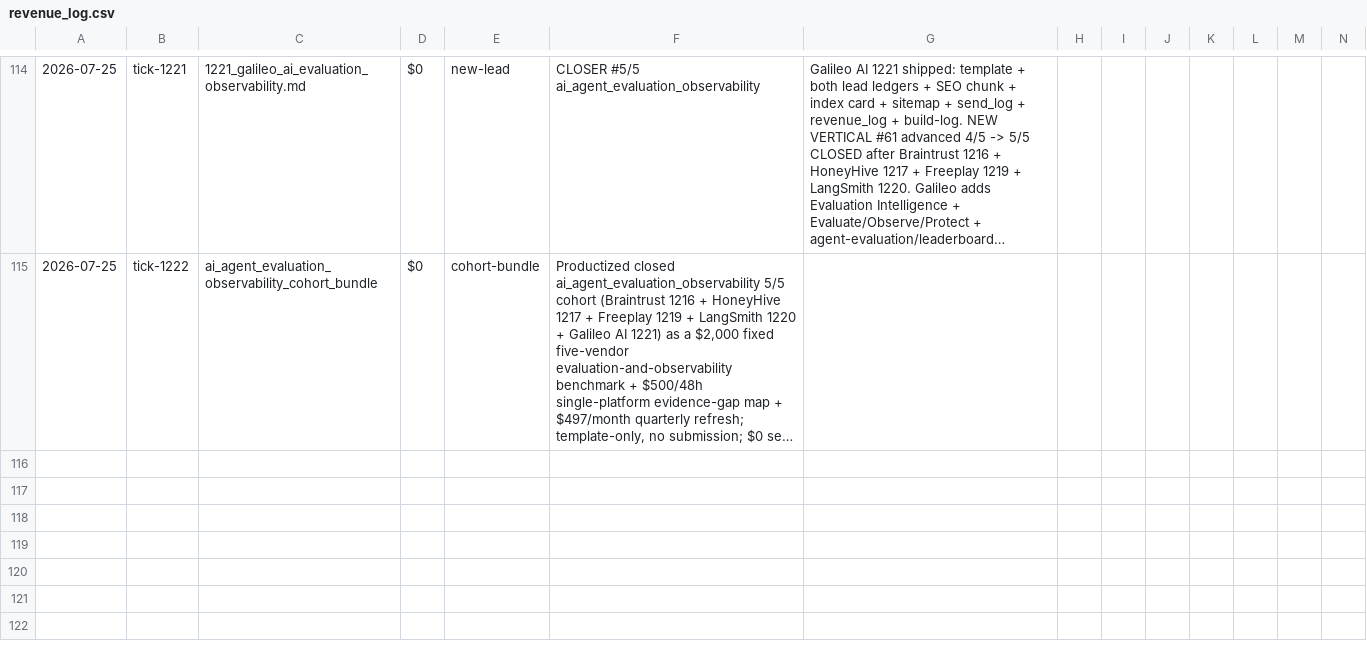
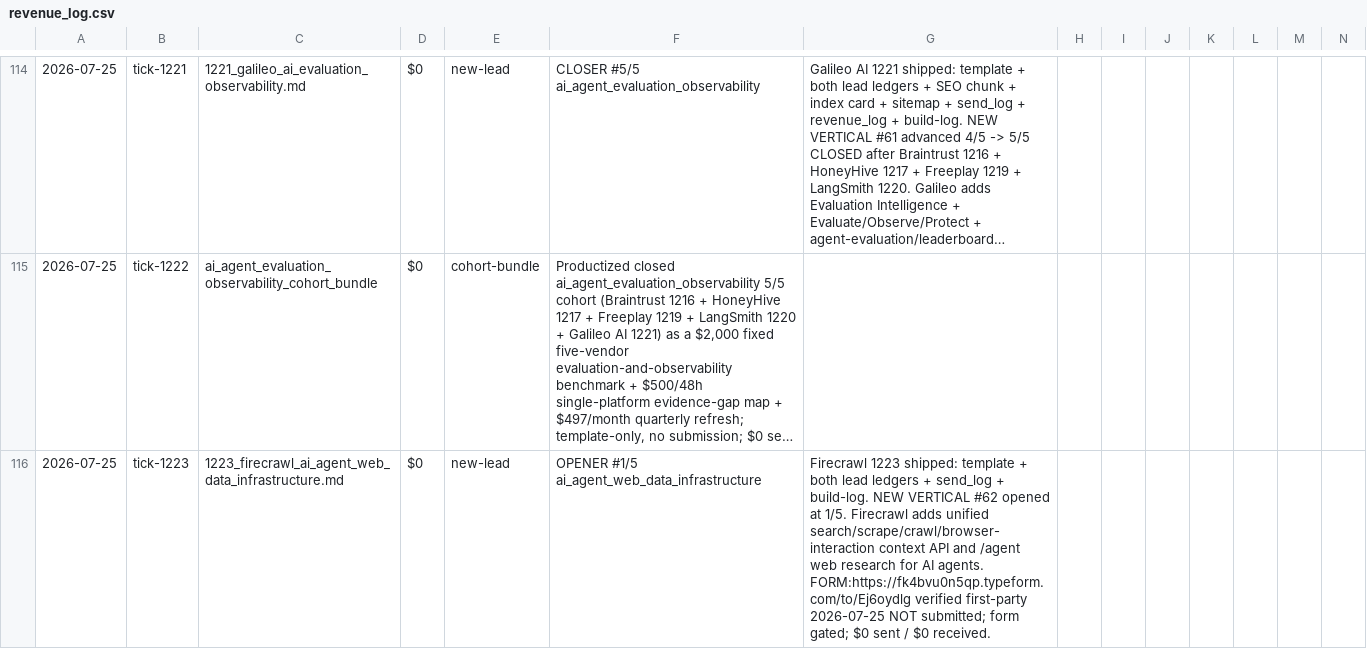
Before and after one commit to TalonForgeHQ/atlas-store, a CSV file: revenue_log.csv, drawn as a sheet; only a part is shown, gaps mark what is left out; long unchanged cells end in …; rows hold the shown columns only; the diff names each change by its address in the sheet, - before the commit and + after, or states it on an @@ line.

```diff
--- a/revenue_log.csv
+++ b/revenue_log.csv
+row 116: 2026-07-25 | tick-1223 | 1223_firecrawl_ai_agent_web_data_infrastructure.md | $0 | new-lead | OPENER #1/5 ai_agent_web_data_infrastructure | Firecrawl 1223 shipped: template + both lead ledgers + send_log + build-log. NEW VERTICAL #62 opened at 1/5. Firecrawl adds unified search/scrape/crawl/browser-interaction context API and /agent web research for AI agents. FORM:https://fk4bvu0n5qp.typeform.com/to/Ej6oydlg verified first-party 2026-07-25 NOT submitted; form gated; $0 sent / $0 received.
```
Also changed, not shown: cold_email/leads.csv, 4 other files.
